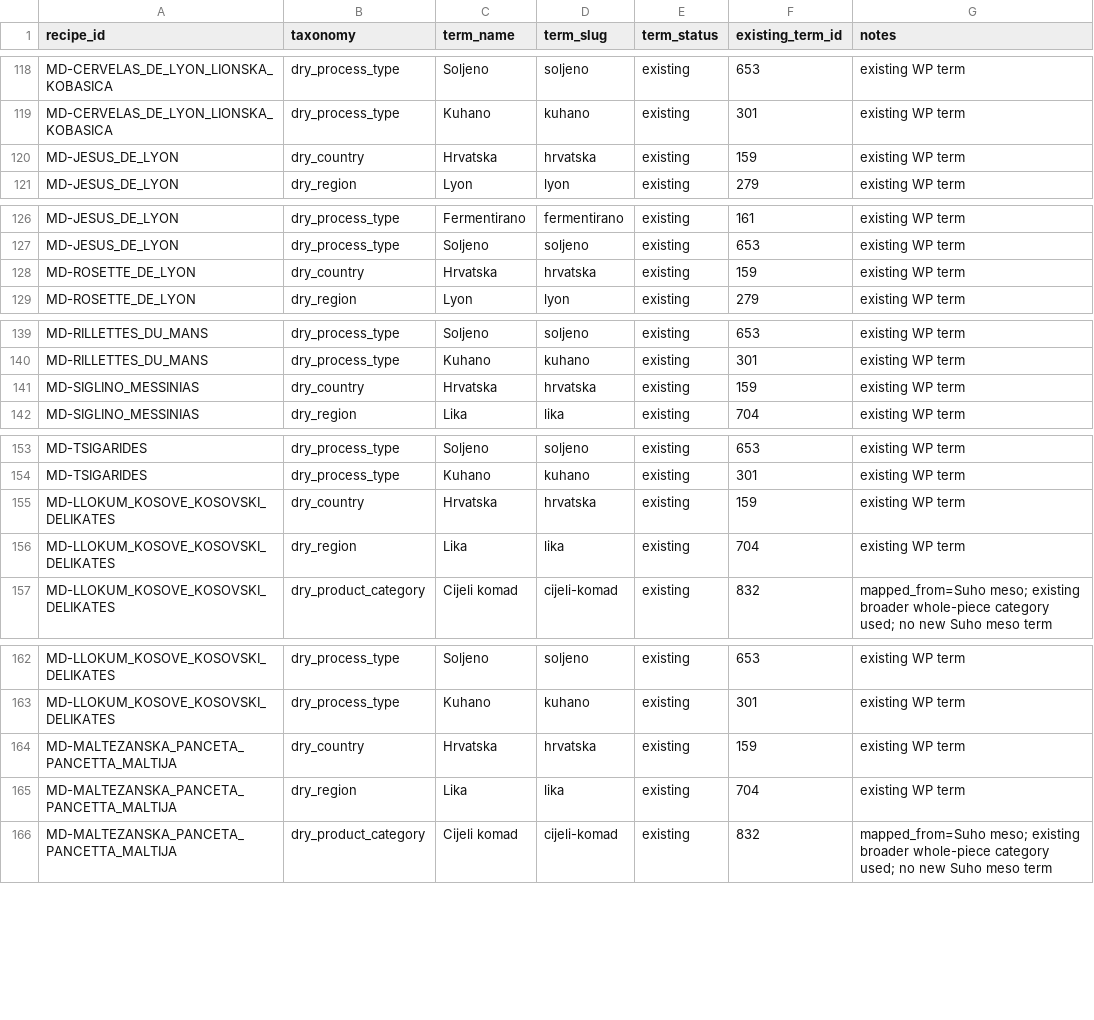
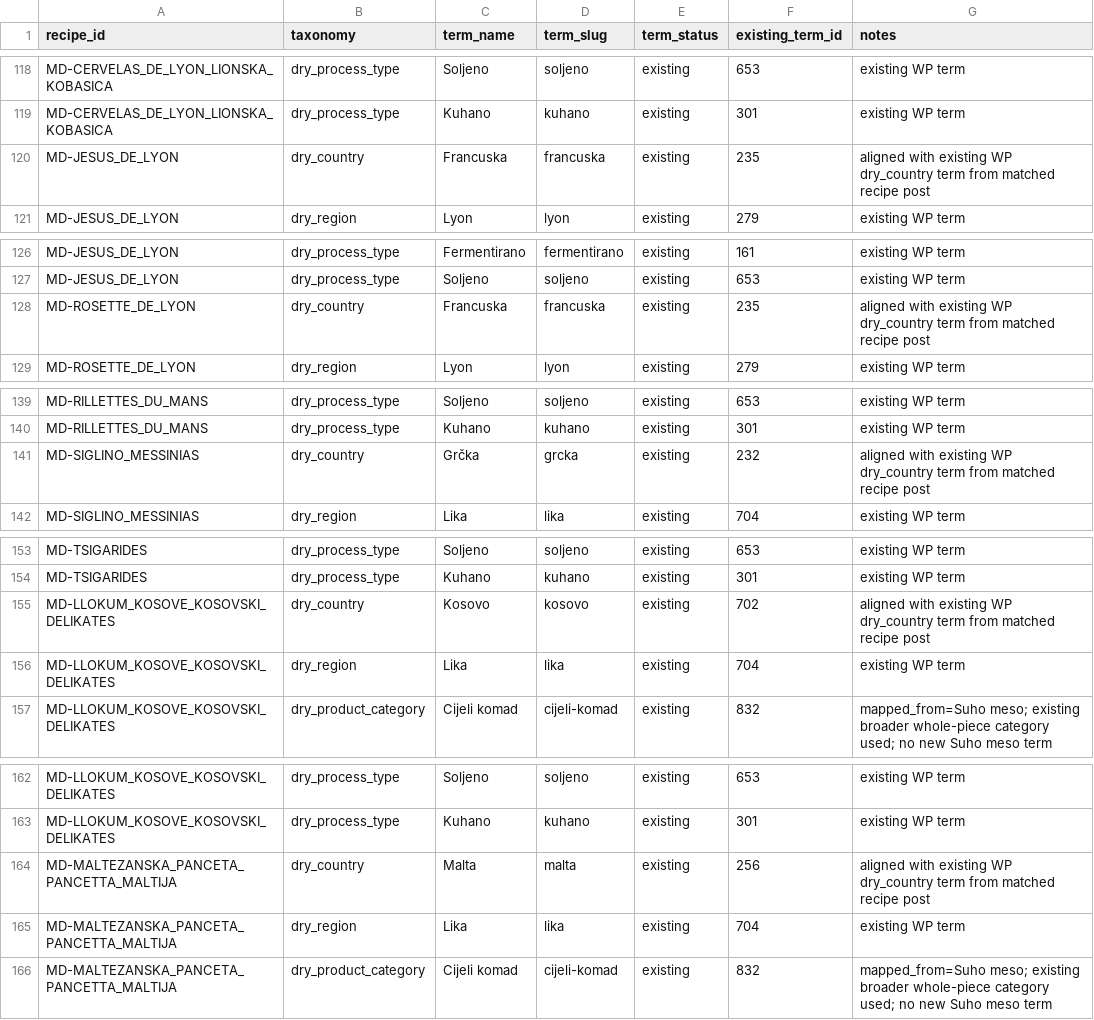
Before and after one commit to Wodillica/DRYCURED, a CSV file: server-reports/recipes/mass-pipeline-v2/batch_001/BATCH_001_TAXONOMY_MAPPING.csv, drawn as a sheet; only a part is shown, gaps mark what is left out; the diff covers the shown part only.

Commit message:
Align Batch001 country taxonomy rows with WP terms

```diff
--- a/server-reports/recipes/mass-pipeline-v2/batch_001/BATCH_001_TAXONOMY_MAPPING.csv
+++ b/server-reports/recipes/mass-pipeline-v2/batch_001/BATCH_001_TAXONOMY_MAPPING.csv
@@ -120 +120 @@ MD-CERVELAS_DE_LYON_LIONSKA_KOBASICA,dry_process_type,Kuhano,kuhano,existing,301
-MD-JESUS_DE_LYON,dry_country,Hrvatska,hrvatska,existing,159,existing WP term
+MD-JESUS_DE_LYON,dry_country,Francuska,francuska,existing,235,"aligned with existing WP dry_country term from matched recipe post"
@@ -128 +128 @@ MD-JESUS_DE_LYON,dry_process_type,Soljeno,soljeno,existing,653,existing WP term
-MD-ROSETTE_DE_LYON,dry_country,Hrvatska,hrvatska,existing,159,existing WP term
+MD-ROSETTE_DE_LYON,dry_country,Francuska,francuska,existing,235,"aligned with existing WP dry_country term from matched recipe post"
@@ -141 +141 @@ MD-RILLETTES_DU_MANS,dry_process_type,Kuhano,kuhano,existing,301,existing WP ter
-MD-SIGLINO_MESSINIAS,dry_country,Hrvatska,hrvatska,existing,159,existing WP term
+MD-SIGLINO_MESSINIAS,dry_country,Grčka,grcka,existing,232,"aligned with existing WP dry_country term from matched recipe post"
@@ -155 +155 @@ MD-TSIGARIDES,dry_process_type,Kuhano,kuhano,existing,301,existing WP term
-MD-LLOKUM_KOSOVE_KOSOVSKI_DELIKATES,dry_country,Hrvatska,hrvatska,existing,159,existing WP term
+MD-LLOKUM_KOSOVE_KOSOVSKI_DELIKATES,dry_country,Kosovo,kosovo,existing,702,"aligned with existing WP dry_country term from matched recipe post"
@@ -164 +164 @@ MD-LLOKUM_KOSOVE_KOSOVSKI_DELIKATES,dry_process_type,Kuhano,kuhano,existing,301,
-MD-MALTEZANSKA_PANCETA_PANCETTA_MALTIJA,dry_country,Hrvatska,hrvatska,existing,159,existing WP term
+MD-MALTEZANSKA_PANCETA_PANCETTA_MALTIJA,dry_country,Malta,malta,existing,256,"aligned with existing WP dry_country term from matched recipe post"
```
Also changed, not shown: 102 edited cells elsewhere in this file.
